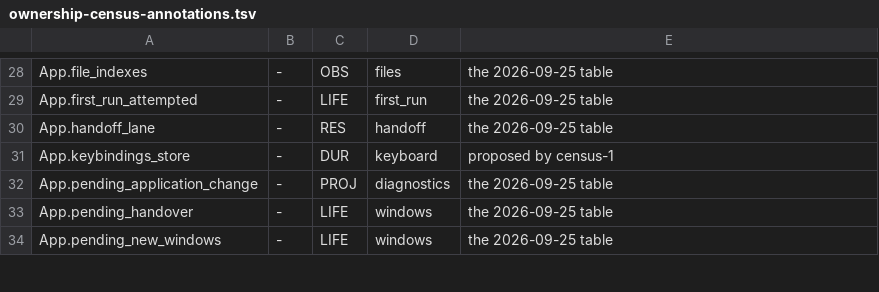
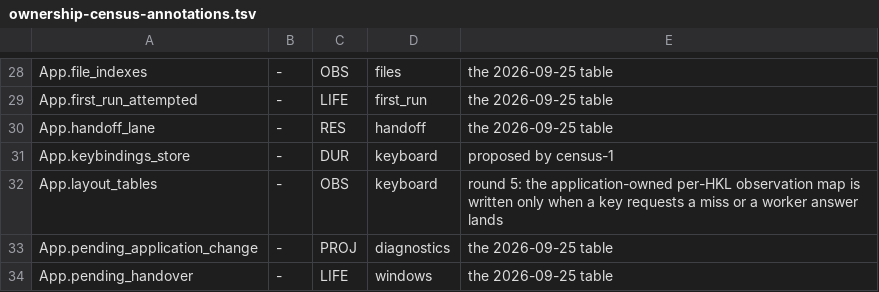
Before and after one commit to lulu-loopp/folio-terminal, a TSV file: docs/plans/design/ownership-census-annotations.tsv, drawn as a sheet; only a part is shown, gaps mark what is left out; the shorter side is filled out with more unchanged rows; the diff names each change by its address in the sheet, - before the commit and + after, or states it on an @@ line.

```diff
--- a/docs/plans/design/ownership-census-annotations.tsv
+++ b/docs/plans/design/ownership-census-annotations.tsv
+row 32: App.layout_tables | - | OBS | keyboard | round 5: the application-owned per-HKL observation map is written only when a key requests a miss or a worker answer lands
```
Also changed, not shown: crates/bt-app/src/window_waits.tsv, docs/plans/design/ownership-census-inventory.tsv, 4 other files.
